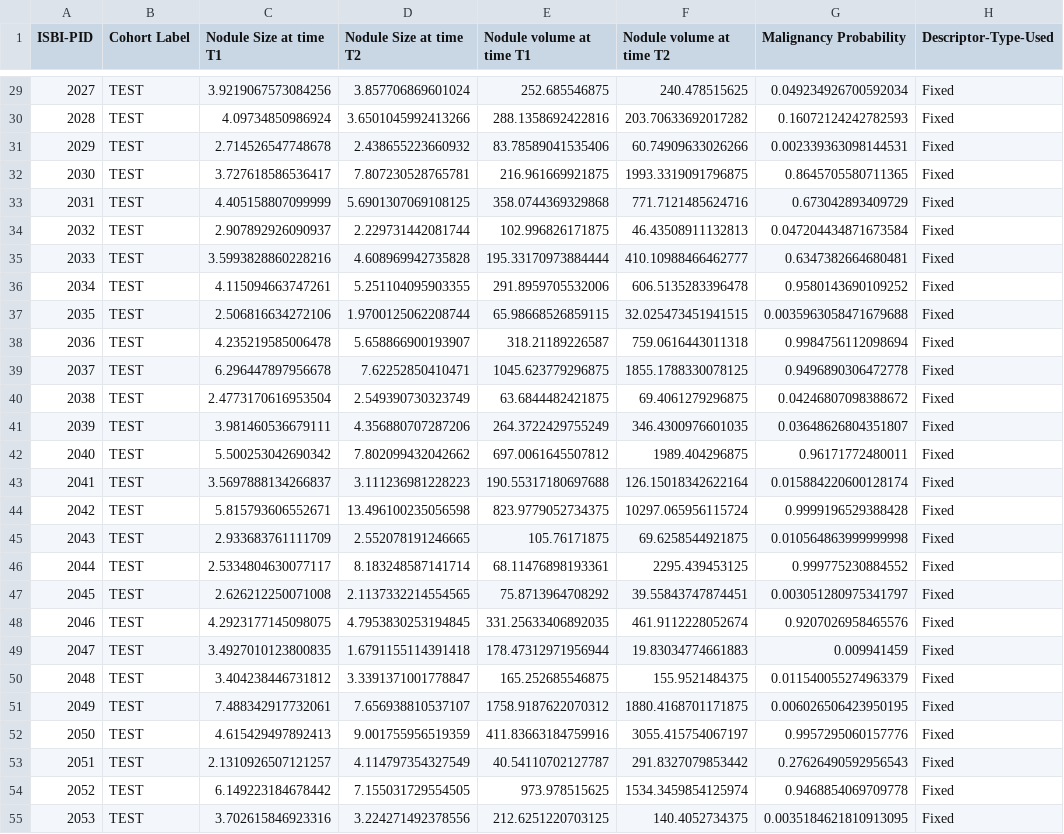
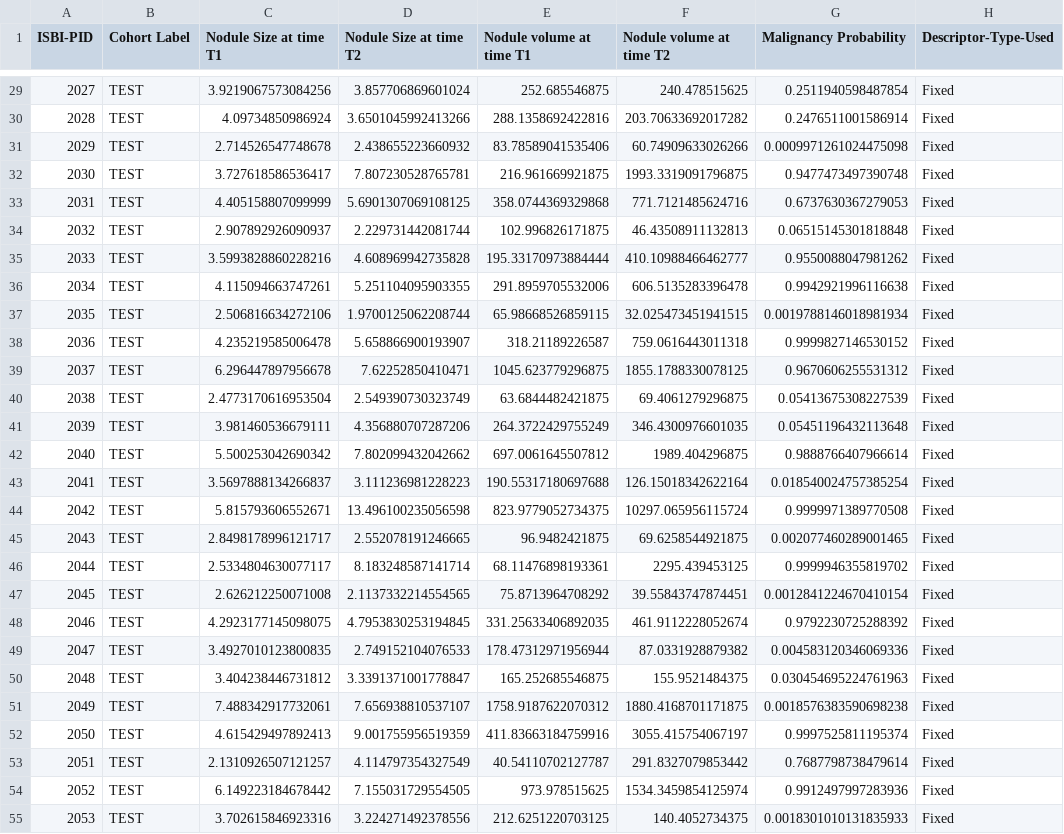
Before and after one commit to liu3xing3long/DSB2017, a CSV file: isbi_train/fixed_submission.csv, drawn as a sheet; only a part is shown, gaps mark what is left out; the diff covers the shown part only; the diff names each change by its address in the sheet, - before the commit and + after, or states it on an @@ line.

```diff
--- a/isbi_train/fixed_submission.csv
+++ b/isbi_train/fixed_submission.csv
-G29 (Malignancy Probability): 0.049234926700592034
+G29 (Malignancy Probability): 0.2511940598487854
-G30 (Malignancy Probability): 0.16072124242782593
+G30 (Malignancy Probability): 0.2476511001586914
-G31 (Malignancy Probability): 0.002339363098144531
+G31 (Malignancy Probability): 0.0009971261024475098
-G32 (Malignancy Probability): 0.8645705580711365
+G32 (Malignancy Probability): 0.9477473497390748
-G33 (Malignancy Probability): 0.673042893409729
+G33 (Malignancy Probability): 0.6737630367279053
-G34 (Malignancy Probability): 0.047204434871673584
+G34 (Malignancy Probability): 0.06515145301818848
-G35 (Malignancy Probability): 0.6347382664680481
+G35 (Malignancy Probability): 0.9550088047981262
-G36 (Malignancy Probability): 0.9580143690109252
+G36 (Malignancy Probability): 0.9942921996116638
-G37 (Malignancy Probability): 0.0035963058471679688
+G37 (Malignancy Probability): 0.0019788146018981934
-G38 (Malignancy Probability): 0.9984756112098694
+G38 (Malignancy Probability): 0.9999827146530152
-G39 (Malignancy Probability): 0.9496890306472778
+G39 (Malignancy Probability): 0.9670606255531312
-G40 (Malignancy Probability): 0.04246807098388672
+G40 (Malignancy Probability): 0.05413675308227539
-G41 (Malignancy Probability): 0.03648626804351807
+G41 (Malignancy Probability): 0.05451196432113648
-G42 (Malignancy Probability): 0.96171772480011
+G42 (Malignancy Probability): 0.9888766407966614
-G43 (Malignancy Probability): 0.015884220600128174
+G43 (Malignancy Probability): 0.018540024757385254
-G44 (Malignancy Probability): 0.9999196529388428
+G44 (Malignancy Probability): 0.9999971389770508
-C45 (Nodule Size at time T1): 2.933683761111709
+C45 (Nodule Size at time T1): 2.8498178996121717
-E45 (Nodule volume at time T1): 105.76171875
+E45 (Nodule volume at time T1): 96.9482421875
-G45 (Malignancy Probability): 0.010564863999999998
+G45 (Malignancy Probability): 0.002077460289001465
-G46 (Malignancy Probability): 0.999775230884552
+G46 (Malignancy Probability): 0.9999946355819702
-G47 (Malignancy Probability): 0.003051280975341797
+G47 (Malignancy Probability): 0.0012841224670410154
-G48 (Malignancy Probability): 0.9207026958465576
+G48 (Malignancy Probability): 0.9792230725288392
-D49 (Nodule Size at time T2): 1.6791155114391418
+D49 (Nodule Size at time T2): 2.749152104076533
-F49 (Nodule volume at time T2): 19.83034774661883
+F49 (Nodule volume at time T2): 87.0331928879382
-G49 (Malignancy Probability): 0.009941459
+G49 (Malignancy Probability): 0.004583120346069336
-G50 (Malignancy Probability): 0.011540055274963379
+G50 (Malignancy Probability): 0.030454695224761963
-G51 (Malignancy Probability): 0.006026506423950195
+G51 (Malignancy Probability): 0.0018576383590698238
-G52 (Malignancy Probability): 0.9957295060157776
+G52 (Malignancy Probability): 0.9997525811195374
-G53 (Malignancy Probability): 0.27626490592956543
+G53 (Malignancy Probability): 0.7687798738479614
-G54 (Malignancy Probability): 0.9468854069709778
+G54 (Malignancy Probability): 0.9912497997283936
-G55 (Malignancy Probability): 0.0035184621810913095
+G55 (Malignancy Probability): 0.0018301010131835933
```
Also changed, not shown: 47 edited cells elsewhere in this file, isbi_train/data/labels_isbi_test.csv, isbi_train/isbi_submission.csv, 4 other files.
